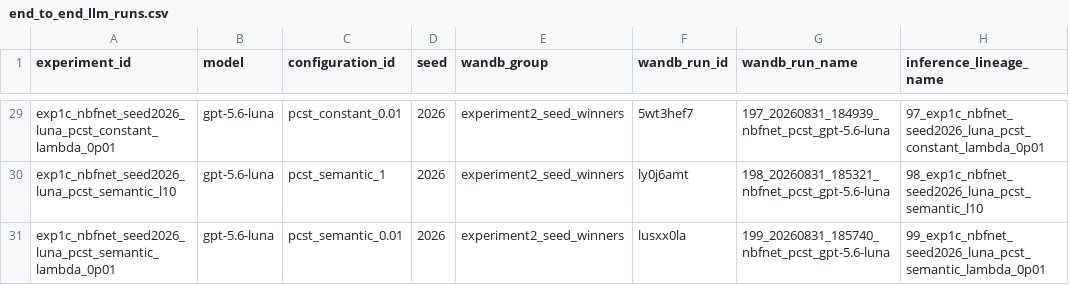
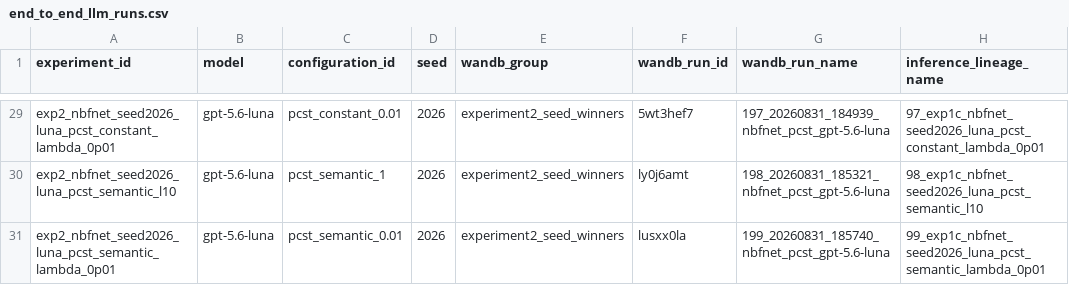
Before and after one commit to Adstract-AI/graphragx, a CSV file: metadata/results_metadata/end_to_end_llm/end_to_end_llm_runs.csv, drawn as a sheet; only a part is shown, gaps mark what is left out; the diff covers the shown part only; the diff names each change by its address in the sheet, - before the commit and + after, or states it on an @@ line.

Commit message:
Update experiment configurations and fix references in evidence subgraph scripts

```diff
--- a/metadata/results_metadata/end_to_end_llm/end_to_end_llm_runs.csv
+++ b/metadata/results_metadata/end_to_end_llm/end_to_end_llm_runs.csv
-A29 (experiment_id): exp1c_nbfnet_seed2026_luna_pcst_constant_lambda_0p01
+A29 (experiment_id): exp2_nbfnet_seed2026_luna_pcst_constant_lambda_0p01
-A30 (experiment_id): exp1c_nbfnet_seed2026_luna_pcst_semantic_l10
+A30 (experiment_id): exp2_nbfnet_seed2026_luna_pcst_semantic_l10
-A31 (experiment_id): exp1c_nbfnet_seed2026_luna_pcst_semantic_lambda_0p01
+A31 (experiment_id): exp2_nbfnet_seed2026_luna_pcst_semantic_lambda_0p01
```
Also changed, not shown: 27 edited cells elsewhere in this file, metadata/results_metadata/evidence_subgraphs/evidence_runs.csv, 17 other files.
